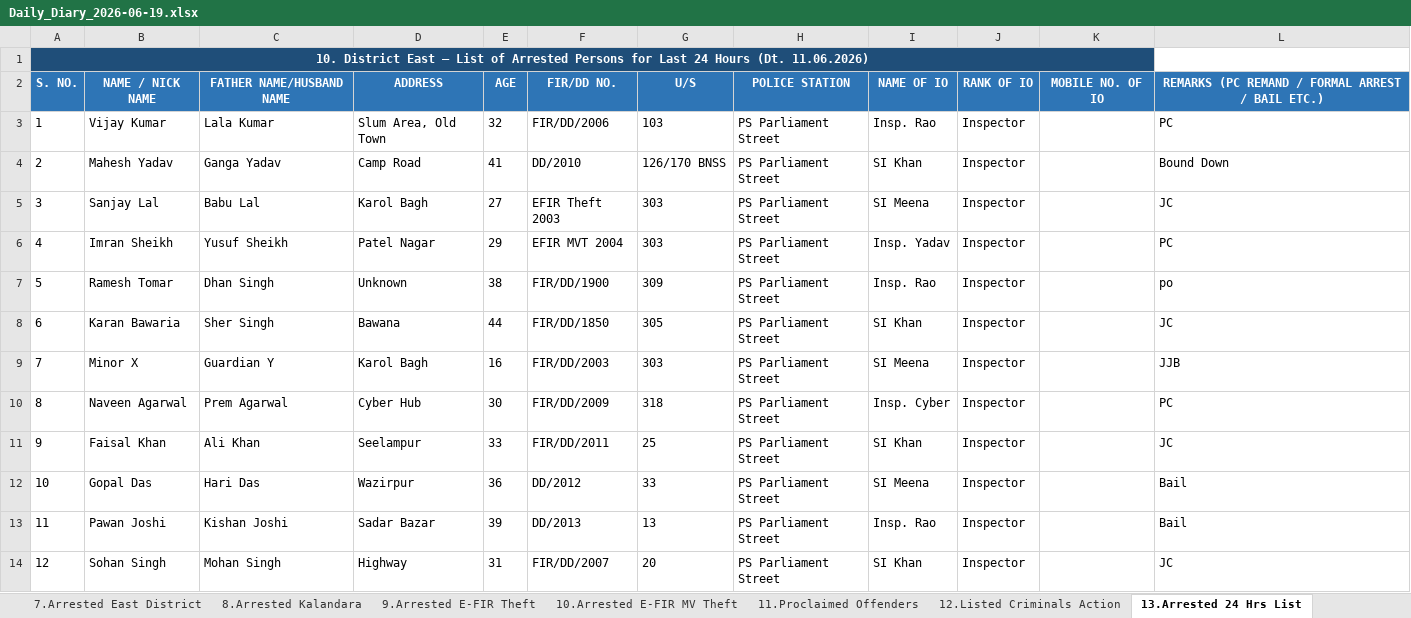
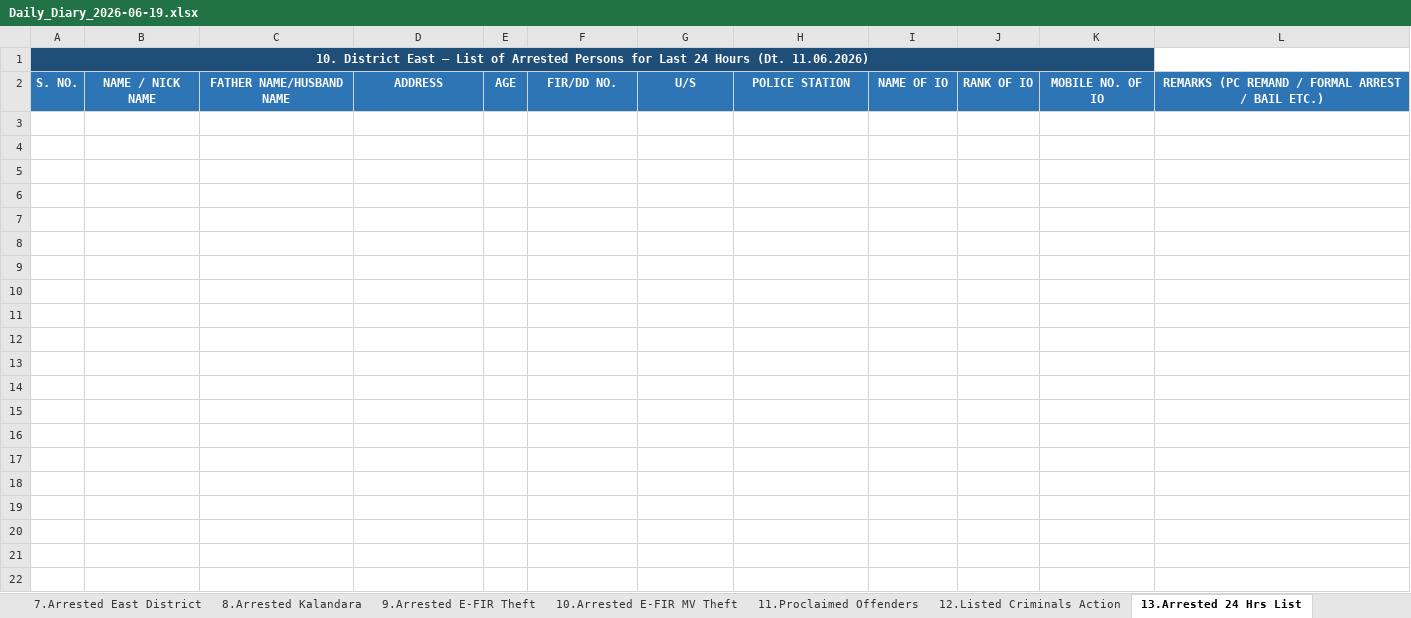
Before and after one commit to Ashmit72061/Crime-Diaries, an Excel workbook: backend/scratch/daily-diary-csv/Daily_Diary_2026-06-19.xlsx, sheet 13.Arrested 24 Hrs List, drawn as a sheet; values as stored, in another font and other column widths than the file's, no borders; the diff names each change by its address in the sheet, - before the commit and + after, or states it on an @@ line.

```diff
--- a/backend/scratch/daily-diary-csv/Daily_Diary_2026-06-19.xlsx (sheet 13.Arrested 24 Hrs List)
+++ b/backend/scratch/daily-diary-csv/Daily_Diary_2026-06-19.xlsx (sheet 13.Arrested 24 Hrs List)
-row 3: 1 | Vijay Kumar | Lala Kumar | Slum Area, Old Town | 32 | FIR/DD/2006 | 103 | PS Parliament Street | Insp. Rao | Inspector |  | PC
-row 4: 2 | Mahesh Yadav | Ganga Yadav | Camp Road | 41 | DD/2010 | 126/170 BNSS | PS Parliament Street | SI Khan | Inspector |  | Bound Down
-row 5: 3 | Sanjay Lal | Babu Lal | Karol Bagh | 27 | EFIR Theft 2003 | 303 | PS Parliament Street | SI Meena | Inspector |  | JC
-row 6: 4 | Imran Sheikh | Yusuf Sheikh | Patel Nagar | 29 | EFIR MVT 2004 | 303 | PS Parliament Street | Insp. Yadav | Inspector |  | PC
-row 7: 5 | Ramesh Tomar | Dhan Singh | Unknown | 38 | FIR/DD/1900 | 309 | PS Parliament Street | Insp. Rao | Inspector |  | po
-row 8: 6 | Karan Bawaria | Sher Singh | Bawana | 44 | FIR/DD/1850 | 305 | PS Parliament Street | SI Khan | Inspector |  | JC
-row 9: 7 | Minor X | Guardian Y | Karol Bagh | 16 | FIR/DD/2003 | 303 | PS Parliament Street | SI Meena | Inspector |  | JJB
-row 10: 8 | Naveen Agarwal | Prem Agarwal | Cyber Hub | 30 | FIR/DD/2009 | 318 | PS Parliament Street | Insp. Cyber | Inspector |  | PC
-row 11: 9 | Faisal Khan | Ali Khan | Seelampur | 33 | FIR/DD/2011 | 25 | PS Parliament Street | SI Khan | Inspector |  | JC
-row 12: 10 | Gopal Das | Hari Das | Wazirpur | 36 | DD/2012 | 33 | PS Parliament Street | SI Meena | Inspector |  | Bail
-row 13: 11 | Pawan Joshi | Kishan Joshi | Sadar Bazar | 39 | DD/2013 | 13 | PS Parliament Street | Insp. Rao | Inspector |  | Bail
-row 14: 12 | Sohan Singh | Mohan Singh | Highway | 31 | FIR/DD/2007 | 20 | PS Parliament Street | SI Khan | Inspector |  | JC
```
Also changed, not shown: sheet 7.Arrested East District, sheet 18.Missing Persons, sheet 1.Manual FIR, sheet 19.UIDB, sheet 8.Arrested Kalandara, sheet 9.Arrested E-FIR Theft, 23 more sheets, 37 other files.
